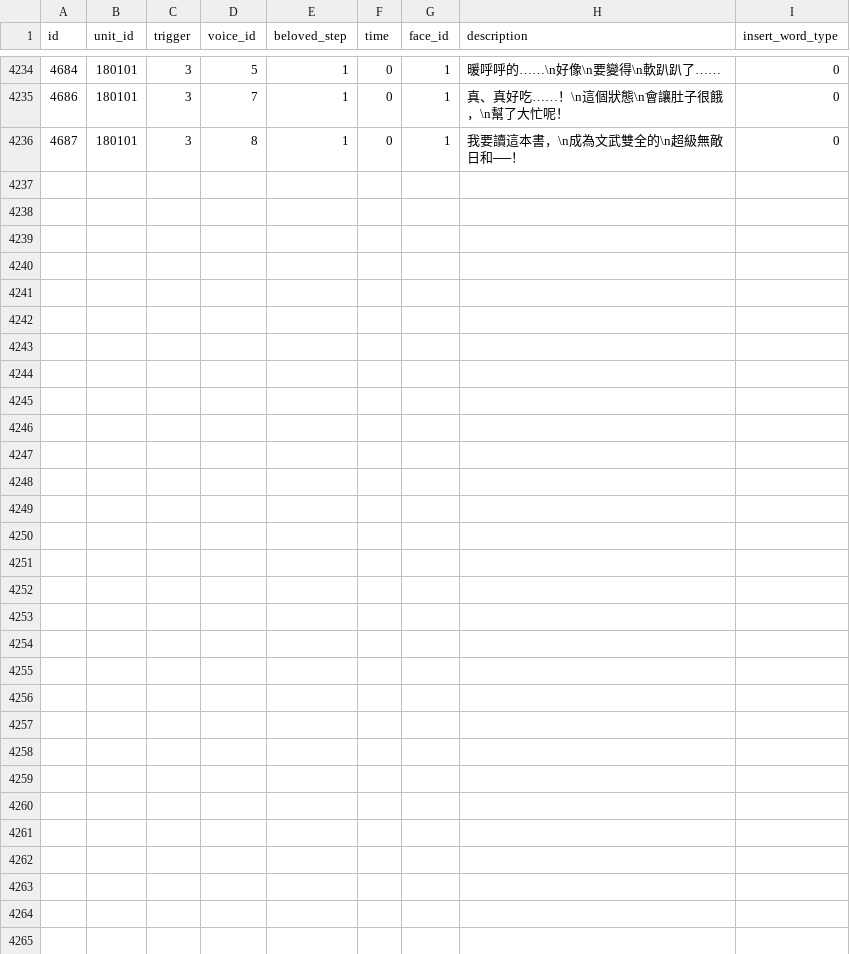
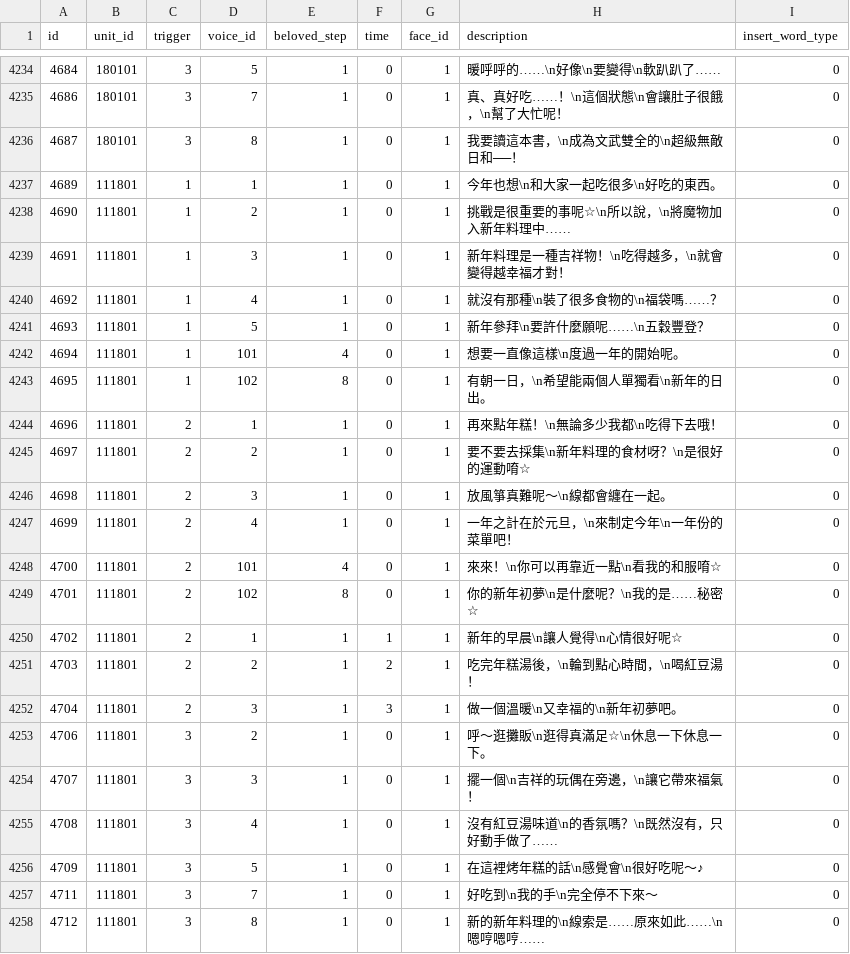
Before and after one commit to KiruyaMomochi/RediveData, a CSV file: db/csv/room_unit_comments.csv, drawn as a sheet; only a part is shown, gaps mark what is left out; the diff names each change by its address in the sheet, - before the commit and + after, or states it on an @@ line.

Commit message:
Database: 2.5.1(18009) at 2021-05-07 12:35:44 Unit data:  111801. *3 貪吃佩可（新年） Limited Banner:  10093. 2021/05/07 16:00:00 - 2021/05/16 15:59:59

```diff
--- a/db/csv/room_unit_comments.csv
+++ b/db/csv/room_unit_comments.csv
+row 4237: 4689 | 111801 | 1 | 1 | 1 | 0 | 1 | 今年也想\n和大家一起吃很多\n好吃的東西。 | 0
+row 4238: 4690 | 111801 | 1 | 2 | 1 | 0 | 1 | 挑戰是很重要的事呢☆\n所以說，\n將魔物加入新年料理中…… | 0
+row 4239: 4691 | 111801 | 1 | 3 | 1 | 0 | 1 | 新年料理是一種吉祥物！\n吃得越多，\n就會變得越幸福才對！ | 0
+row 4240: 4692 | 111801 | 1 | 4 | 1 | 0 | 1 | 就沒有那種\n裝了很多食物的\n福袋嗎……？ | 0
+row 4241: 4693 | 111801 | 1 | 5 | 1 | 0 | 1 | 新年參拜\n要許什麼願呢……\n五穀豐登？ | 0
+row 4242: 4694 | 111801 | 1 | 101 | 4 | 0 | 1 | 想要一直像這樣\n度過一年的開始呢。 | 0
+row 4243: 4695 | 111801 | 1 | 102 | 8 | 0 | 1 | 有朝一日，\n希望能兩個人單獨看\n新年的日出。 | 0
+row 4244: 4696 | 111801 | 2 | 1 | 1 | 0 | 1 | 再來點年糕！\n無論多少我都\n吃得下去哦！ | 0
+row 4245: 4697 | 111801 | 2 | 2 | 1 | 0 | 1 | 要不要去採集\n新年料理的食材呀？\n是很好的運動唷☆ | 0
+row 4246: 4698 | 111801 | 2 | 3 | 1 | 0 | 1 | 放風箏真難呢～\n線都會纏在一起。 | 0
+row 4247: 4699 | 111801 | 2 | 4 | 1 | 0 | 1 | 一年之計在於元旦，\n來制定今年\n一年份的菜單吧！ | 0
+row 4248: 4700 | 111801 | 2 | 101 | 4 | 0 | 1 | 來來！\n你可以再靠近一點\n看我的和服唷☆ | 0
+row 4249: 4701 | 111801 | 2 | 102 | 8 | 0 | 1 | 你的新年初夢\n是什麼呢？\n我的是……秘密☆ | 0
+row 4250: 4702 | 111801 | 2 | 1 | 1 | 1 | 1 | 新年的早晨\n讓人覺得\n心情很好呢☆ | 0
+row 4251: 4703 | 111801 | 2 | 2 | 1 | 2 | 1 | 吃完年糕湯後，\n輪到點心時間，\n喝紅豆湯！ | 0
+row 4252: 4704 | 111801 | 2 | 3 | 1 | 3 | 1 | 做一個溫暖\n又幸福的\n新年初夢吧。 | 0
+row 4253: 4706 | 111801 | 3 | 2 | 1 | 0 | 1 | 呼～逛攤販\n逛得真滿足☆\n休息一下休息一下。 | 0
+row 4254: 4707 | 111801 | 3 | 3 | 1 | 0 | 1 | 擺一個\n吉祥的玩偶在旁邊，\n讓它帶來福氣！ | 0
+row 4255: 4708 | 111801 | 3 | 4 | 1 | 0 | 1 | 沒有紅豆湯味道\n的香氛嗎？\n既然沒有，只好動手做了…… | 0
+row 4256: 4709 | 111801 | 3 | 5 | 1 | 0 | 1 | 在這裡烤年糕的話\n感覺會\n很好吃呢～♪ | 0
+row 4257: 4711 | 111801 | 3 | 7 | 1 | 0 | 1 | 好吃到\n我的手\n完全停不下來～ | 0
+row 4258: 4712 | 111801 | 3 | 8 | 1 | 0 | 1 | 新的新年料理的\n線索是……原來如此……\n嗯哼嗯哼…… | 0
```
Also changed, not shown: db/csv/story_detail.csv, db/csv/unit_comments.csv, 57 other files.
